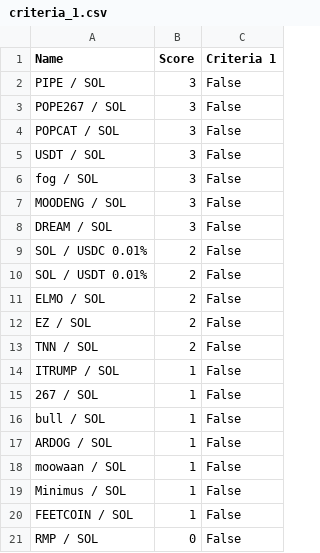
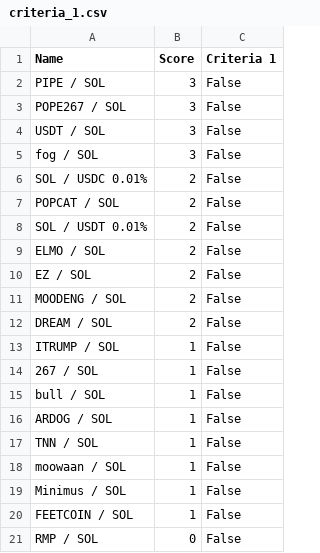
Before and after one commit to Gun1-dot/MemeCoin_GunTracker, a CSV file: data/criteria_1.csv, drawn as a sheet.

Commit message:
Update criteria_1.csv

```diff
--- a/data/criteria_1.csv
+++ b/data/criteria_1.csv
@@ -3,8 +3,6 @@ PIPE / SOL,3,False
 POPE267 / SOL,3,False
-POPCAT / SOL,3,False
 USDT / SOL,3,False
 fog / SOL,3,False
-MOODENG / SOL,3,False
-DREAM / SOL,3,False
 SOL / USDC 0.01%,2,False
+POPCAT / SOL,2,False
 SOL / USDT 0.01%,2,False
@@ -12,3 +10,4 @@ ELMO / SOL,2,False
 EZ / SOL,2,False
-TNN / SOL,2,False
+MOODENG / SOL,2,False
+DREAM / SOL,2,False
 ITRUMP / SOL,1,False
@@ -17,2 +16,3 @@ bull / SOL,1,False
 ARDOG / SOL,1,False
+TNN / SOL,1,False
 moowaan / SOL,1,False
```
